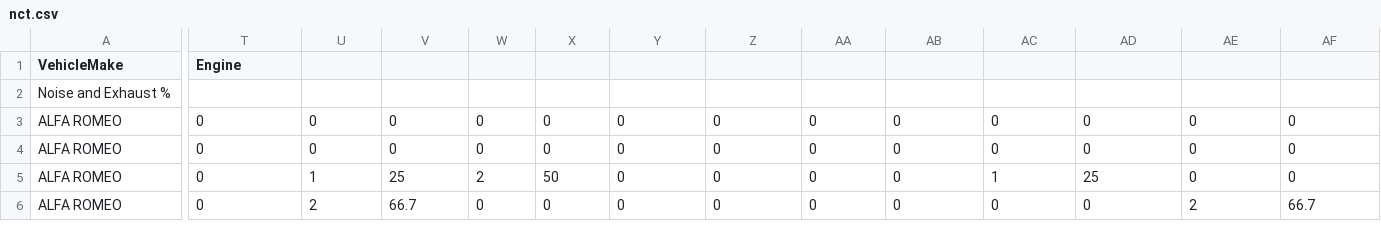
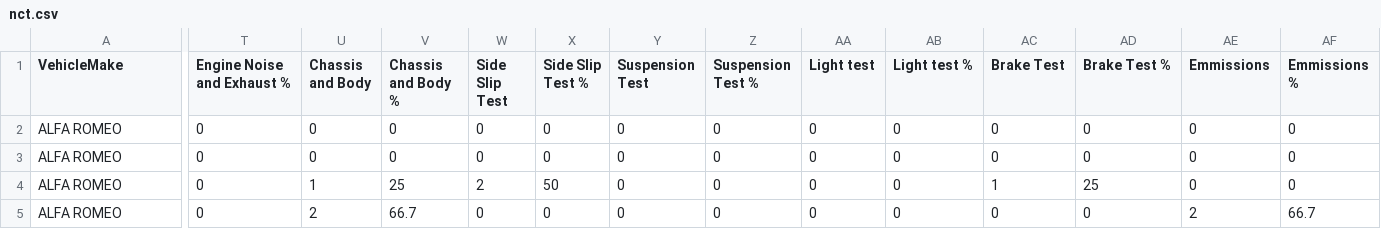
Before and after one commit to murraymacmahon/COMP30750---Information-Visualisation, a CSV file: nct.csv, drawn as a sheet; only a part is shown, gaps mark what is left out; rows hold the shown columns only; the diff covers the shown part only; the diff names each change by its address in the sheet, - before the commit and + after, or states it on an @@ line.

Commit message:
Update nct.csv

```diff
--- a/nct.csv
+++ b/nct.csv
-T1: Engine
+T1: Engine Noise and Exhaust %
-U1: (empty)
+U1: Chassis and Body
-V1: (empty)
+V1: Chassis and Body %
-W1: (empty)
+W1: Side Slip Test
-X1: (empty)
+X1: Side Slip Test %
-Y1: (empty)
+Y1: Suspension Test
-Z1: (empty)
+Z1: Suspension Test %
-AA1: (empty)
+AA1: Light test
-AB1: (empty)
+AB1: Light test %
-AC1: (empty)
+AC1: Brake Test
-AD1: (empty)
+AD1: Brake Test %
-AE1: (empty)
+AE1: Emmissions
-AF1: (empty)
+AF1: Emmissions %
-row 2: Noise and Exhaust %
```
Also changed, not shown: 4 edited cells elsewhere in this file.
